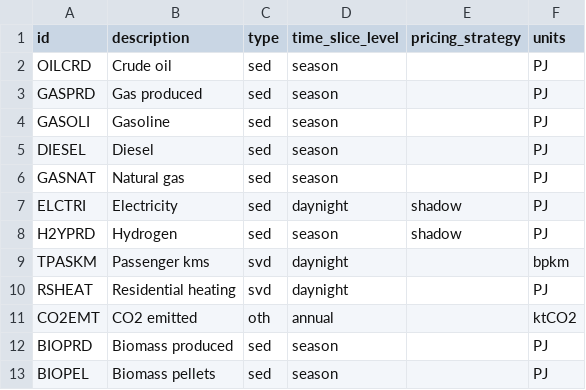
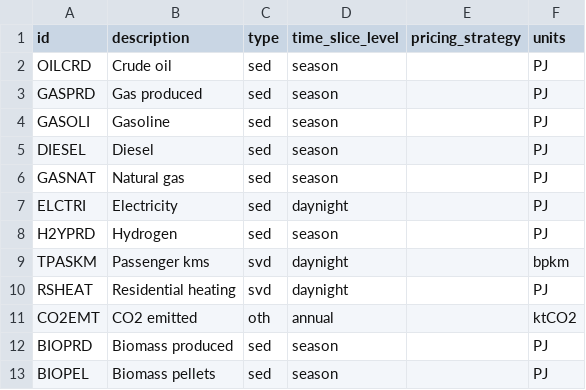
Before and after one commit to EnergySystemsModellingLab/MUSE2, a CSV file: examples/circularity/commodities.csv, drawn as a sheet.

Commit message:
Update circularity example

```diff
--- a/examples/circularity/commodities.csv
+++ b/examples/circularity/commodities.csv
@@ -6,4 +6,4 @@ DIESEL,Diesel,sed,season,,PJ
 GASNAT,Natural gas,sed,season,,PJ
-ELCTRI,Electricity,sed,daynight,shadow,PJ
-H2YPRD,Hydrogen,sed,season,shadow,PJ
+ELCTRI,Electricity,sed,daynight,,PJ
+H2YPRD,Hydrogen,sed,season,,PJ
 TPASKM,Passenger kms,svd,daynight,,bpkm
```
Also changed, not shown: 4 other files.
